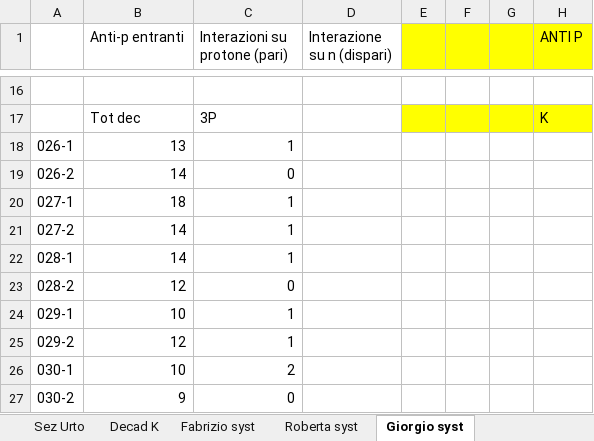
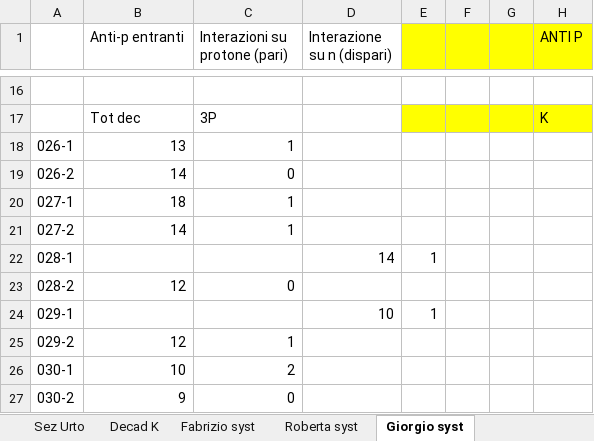
Before and after one commit to GiorgioAlbertoLucia/LabFNS2, an Excel workbook: Bubble-chambers/Foglio Lavoro Bolle .xlsx, sheet Giorgio syst, drawn as a sheet; only a part is shown, gaps mark what is left out; values as stored, in another font and other column widths than the file's, no borders; the diff names each change by its address in the sheet, - before the commit and + after, or states it on an @@ line.

```diff
--- a/Bubble-chambers/Foglio Lavoro Bolle .xlsx (sheet Giorgio syst)
+++ b/Bubble-chambers/Foglio Lavoro Bolle .xlsx (sheet Giorgio syst)
-B22 (Anti-p entranti): 14
+B22 (Anti-p entranti): (empty)
-C22 (Interazioni su protone (pari)): 1
+C22 (Interazioni su protone (pari)): (empty)
-D22 (Interazione su n (dispari)): (empty)
+D22 (Interazione su n (dispari)): 14
-E22: (empty)
+E22: 1
-B24 (Anti-p entranti): 10
+B24 (Anti-p entranti): (empty)
-C24 (Interazioni su protone (pari)): 1
+C24 (Interazioni su protone (pari)): (empty)
-D24 (Interazione su n (dispari)): (empty)
+D24 (Interazione su n (dispari)): 10
-E24: (empty)
+E24: 1
```
Also changed, not shown: sheet Decad K, sheet Roberta syst, formulas that keep their value, charts or pictures.
